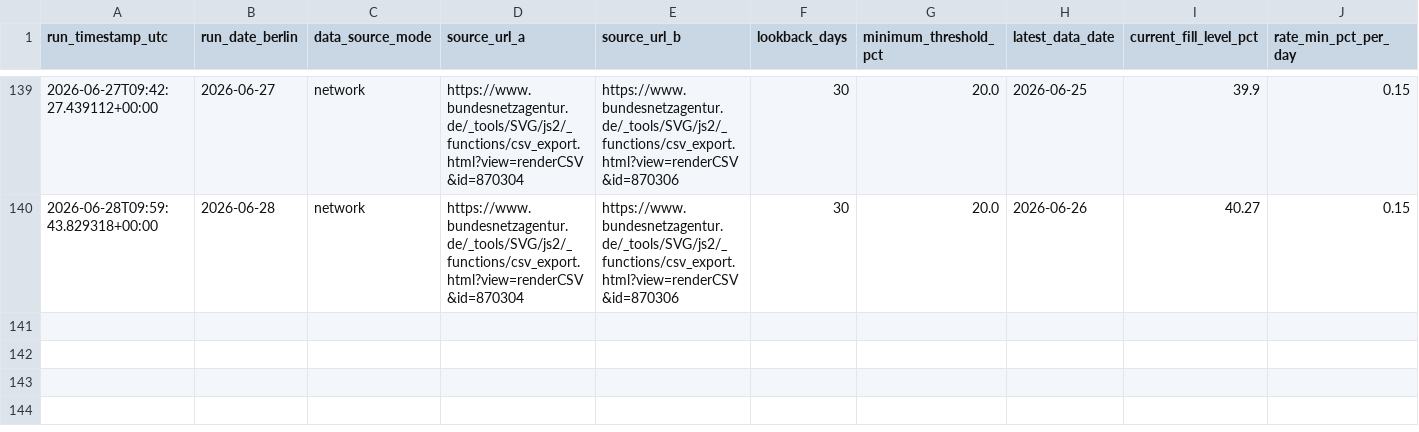
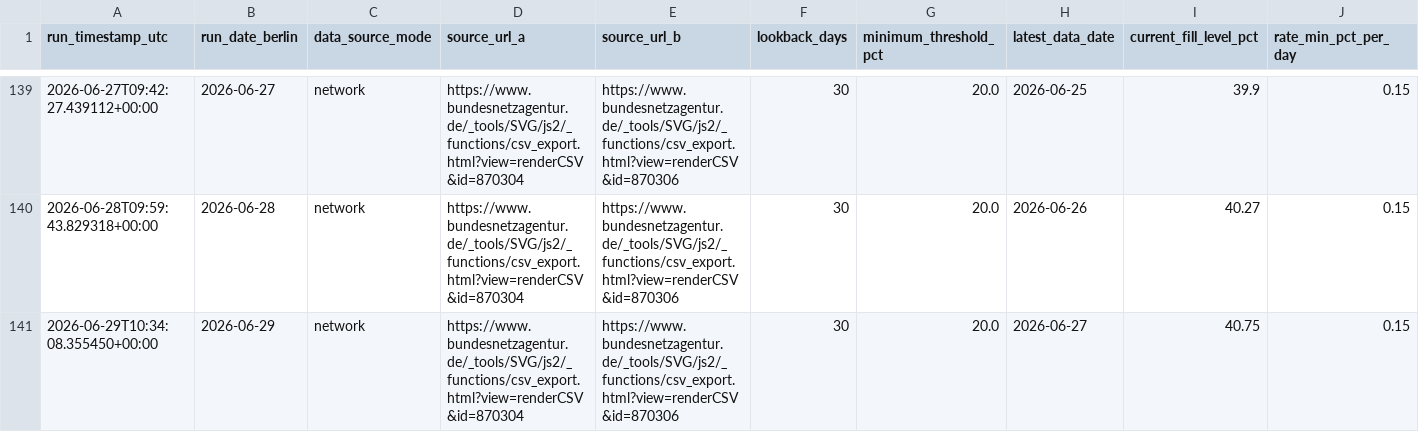
Before and after one commit to icrfornax/de-gas-storage-tracker-bnetza, a CSV file: data/projections.csv, drawn as a sheet; only a part is shown, gaps mark what is left out; rows hold the shown columns only; the diff names each change by its address in the sheet, - before the commit and + after, or states it on an @@ line.

```diff
--- a/data/projections.csv
+++ b/data/projections.csv
+row 141: 2026-06-29T10:34:08.355450+00:00 | 2026-06-29 | network | https://www.bundesnetzagentur.de/_tools/SVG/js2/_functions/csv_export.html?view=renderCSV&id=870304 | https://www.bundesnetzagentur.de/_tools/SVG/js2/_functions/csv_export.html?view=renderCSV&id=870306 | 30 | 20.0 | 2026-06-27 | 40.75 | 0.15
```
Also changed, not shown: data/bnetza_cache.csv, 1 other file.
